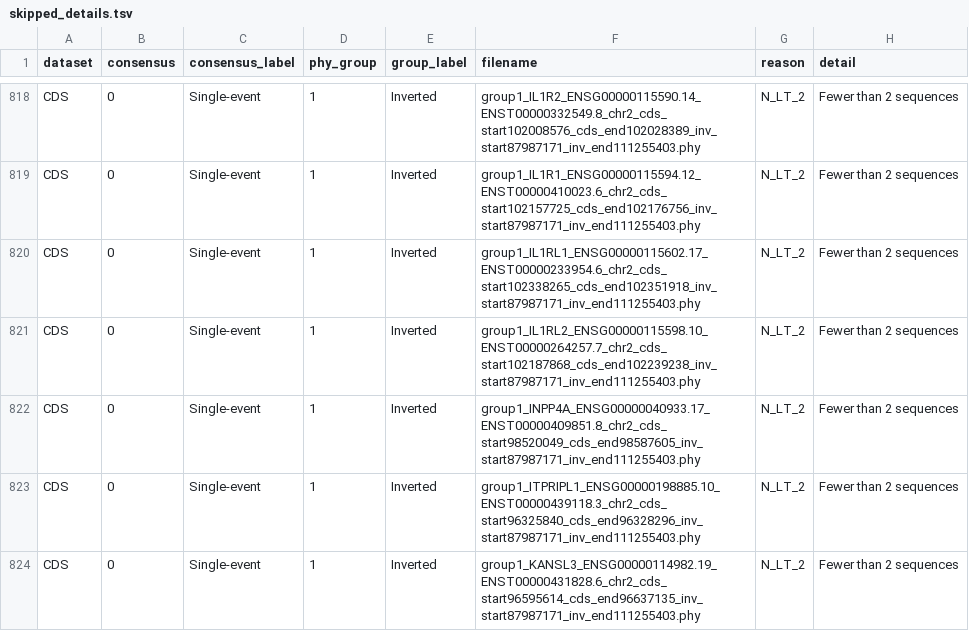
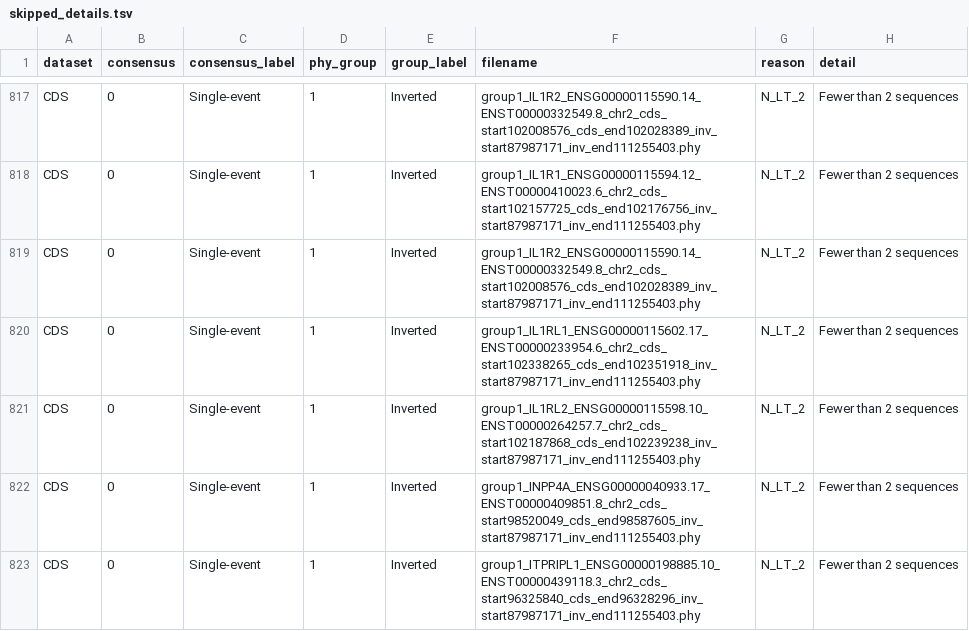
Before and after one commit to SauersML/ferromic, a TSV file: data/skipped_details.tsv, drawn as a sheet; only a part is shown, gaps mark what is left out; the shorter side is filled out with more unchanged rows; the diff covers the shown part only; the diff names each change by its address in the sheet, - before the commit and + after, or states it on an @@ line.

```diff
--- a/data/skipped_details.tsv
+++ b/data/skipped_details.tsv
+row 819: CDS | 0 | Single-event | 1 | Inverted | group1_IL1R2_ENSG00000115590.14_ENST00000332549.8_chr2_cds_start102008576_cds_end102028389_inv_start87987171_inv_end111255403.phy | N_LT_2 | Fewer than 2 sequences
```
Also changed, not shown: 5 added rows, 6 removed rows, 5 moved rows and 1 edited cell elsewhere in this file.
